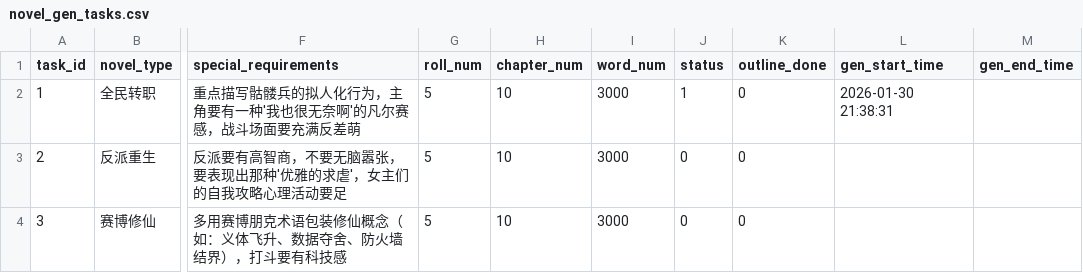
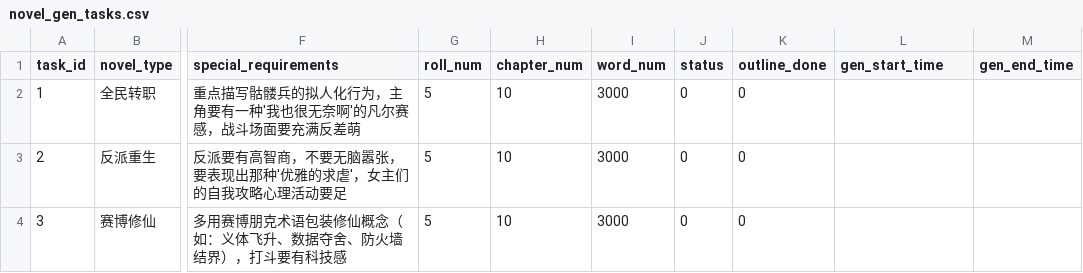
Before and after one commit to RobertLau666/NovaNovel, a CSV file: novel_gen_tasks.csv, drawn as a sheet; only a part is shown, gaps mark what is left out; the diff names each change by its address in the sheet, - before the commit and + after, or states it on an @@ line.

Commit message:
overwaite csv

```diff
--- a/novel_gen_tasks.csv
+++ b/novel_gen_tasks.csv
-J2 (status): 1
+J2 (status): 0
-L2 (gen_start_time): 2026-01-30 21:38:31
+L2 (gen_start_time): (empty)
```
